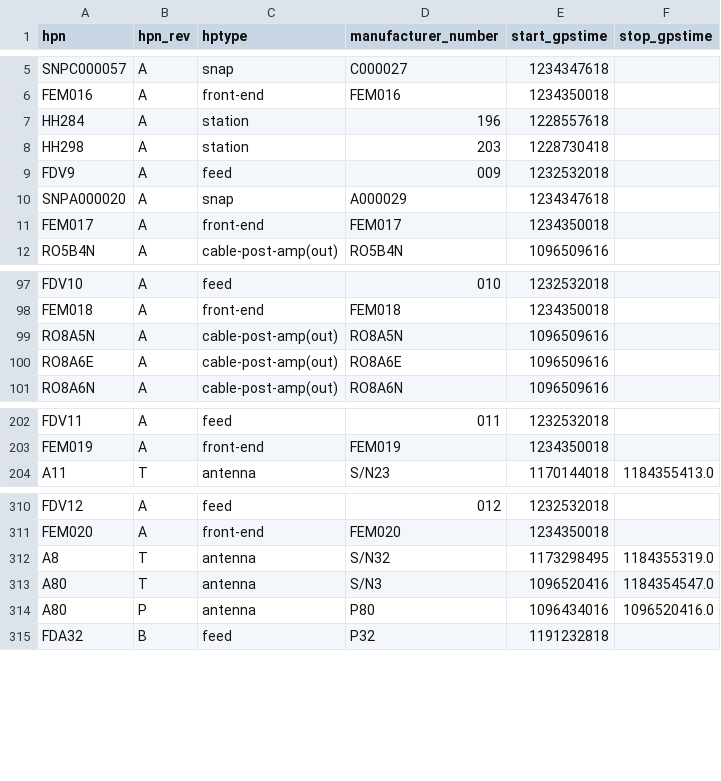
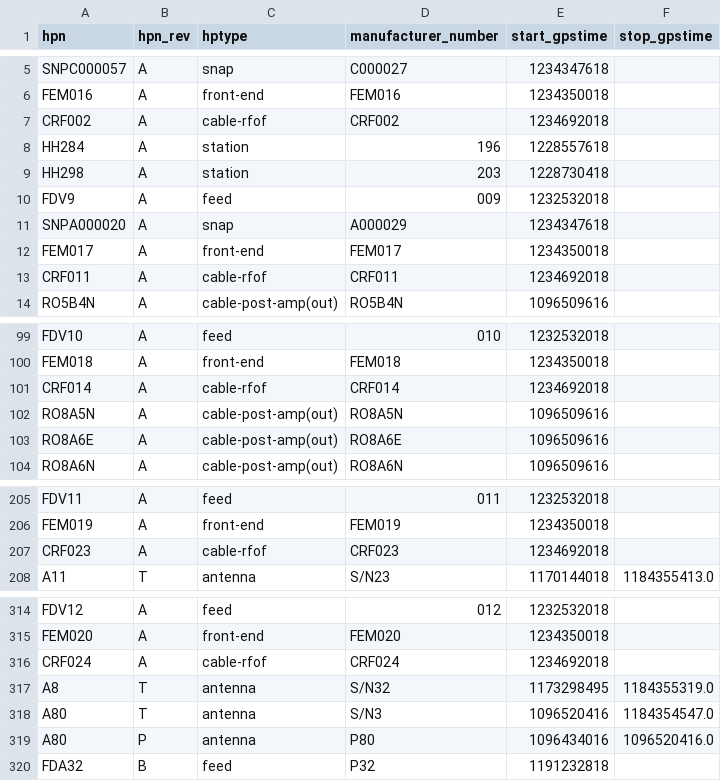
Before and after one commit to HERA-Team/hera_cm_db_updates, a CSV file: initialization_data_parts.csv, drawn as a sheet; only a part is shown, gaps mark what is left out; the diff covers the shown part only.

```diff
--- a/initialization_data_parts.csv
+++ b/initialization_data_parts.csv
@@ -6,2 +6,3 @@ SNPC000057,A,snap,C000027,1234347618,
 FEM016,A,front-end,FEM016,1234350018,
+CRF002,A,cable-rfof,CRF002,1234692018,
 HH284,A,station,196,1228557618,
@@ -11,2 +12,3 @@ SNPA000020,A,snap,A000029,1234347618,
 FEM017,A,front-end,FEM017,1234350018,
+CRF011,A,cable-rfof,CRF011,1234692018,
 RO5B4N,A,cable-post-amp(out),RO5B4N,1096509616,
@@ -98,2 +100,3 @@ FDV10,A,feed,010,1232532018,
 FEM018,A,front-end,FEM018,1234350018,
+CRF014,A,cable-rfof,CRF014,1234692018,
 RO8A5N,A,cable-post-amp(out),RO8A5N,1096509616,
@@ -203,2 +206,3 @@ FDV11,A,feed,011,1232532018,
 FEM019,A,front-end,FEM019,1234350018,
+CRF023,A,cable-rfof,CRF023,1234692018,
 A11,T,antenna,S/N23,1170144018,1184355413.0
@@ -311,2 +315,3 @@ FDV12,A,feed,012,1232532018,
 FEM020,A,front-end,FEM020,1234350018,
+CRF024,A,cable-rfof,CRF024,1234692018,
 A8,T,antenna,S/N32,1173298495,1184355319.0
```
Also changed, not shown: 1 added row elsewhere in this file, initialization_data_connections.csv, 1 other file.
